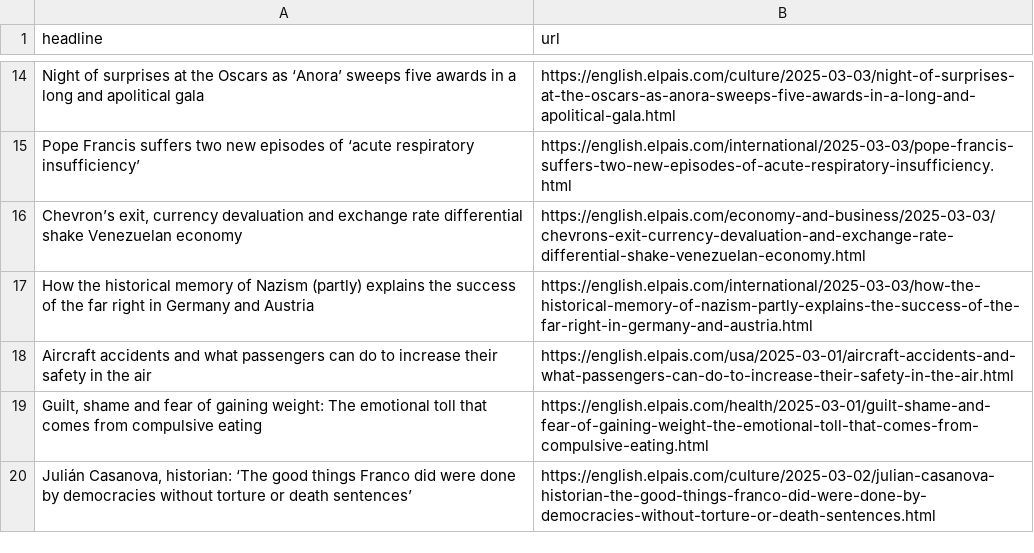
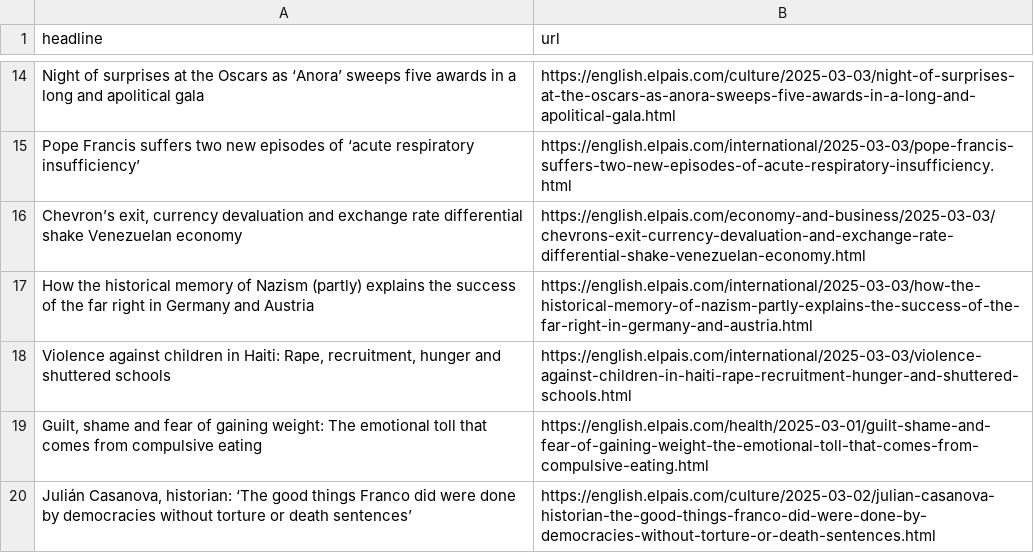
Before and after one commit to masashiijichi/el-pais-autoscraper, a CSV file: headlines.csv, drawn as a sheet; only a part is shown, gaps mark what is left out; removed rows and columns are numbered as before the commit, all else as after; the diff names each change by its address in the sheet, - before the commit and + after, or states it on an @@ line.

```diff
--- a/headlines.csv
+++ b/headlines.csv
-row 18: Aircraft accidents and what passengers can do to increase their safety in the air | https://english.elpais.com/usa/2025-03-01/aircraft-accidents-and-what-passengers-can-do-to-increase-their-safety-in-the-air.html
+row 18: Violence against children in Haiti: Rape, recruitment, hunger and shuttered schools | https://english.elpais.com/international/2025-03-03/violence-against-children-in-haiti-rape-recruitment-hunger-and-shuttered-schools.html
```
